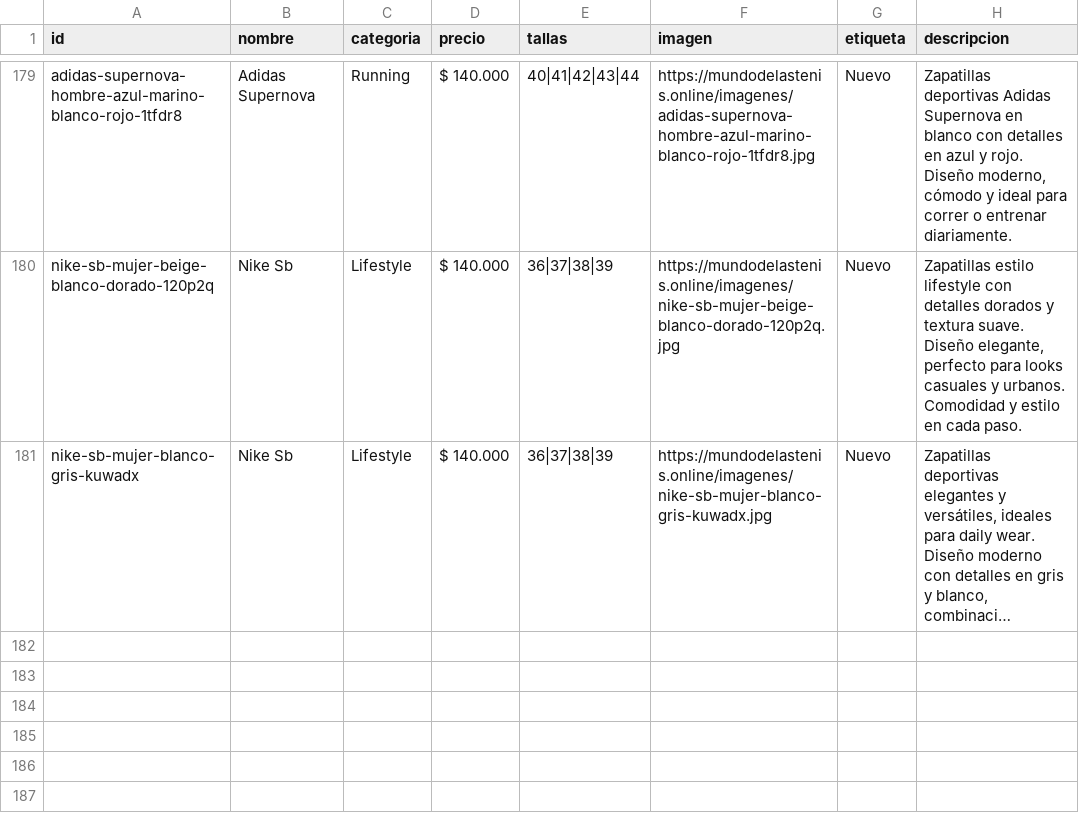
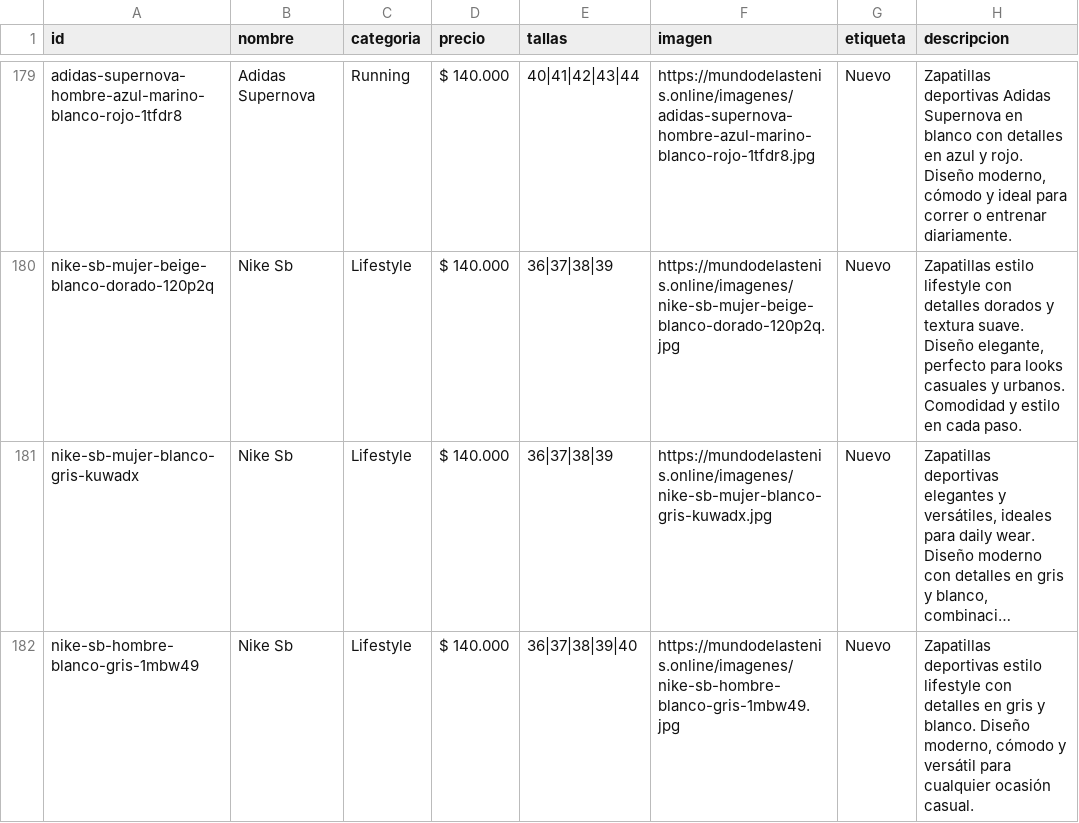
Before and after one commit to Aanticamperos/Mundo-de-las-tenis, a CSV file: catalogo.csv, drawn as a sheet; only a part is shown, gaps mark what is left out; long unchanged cells end in …; the diff names each change by its address in the sheet, - before the commit and + after, or states it on an @@ line.

Commit message:
Agregar producto nike-sb-hombre-blanco-gris-1mbw49 al catálogo

```diff
--- a/catalogo.csv
+++ b/catalogo.csv
+row 182: nike-sb-hombre-blanco-gris-1mbw49 | Nike Sb | Lifestyle | $ 140.000 | 36|37|38|39|40 | https://mundodelastenis.online/imagenes/nike-sb-hombre-blanco-gris-1mbw49.jpg | Nuevo | Zapatillas deportivas estilo lifestyle con detalles en gris y blanco. Diseño moderno, cómodo y versátil para cualquier ocasión casual.
```
